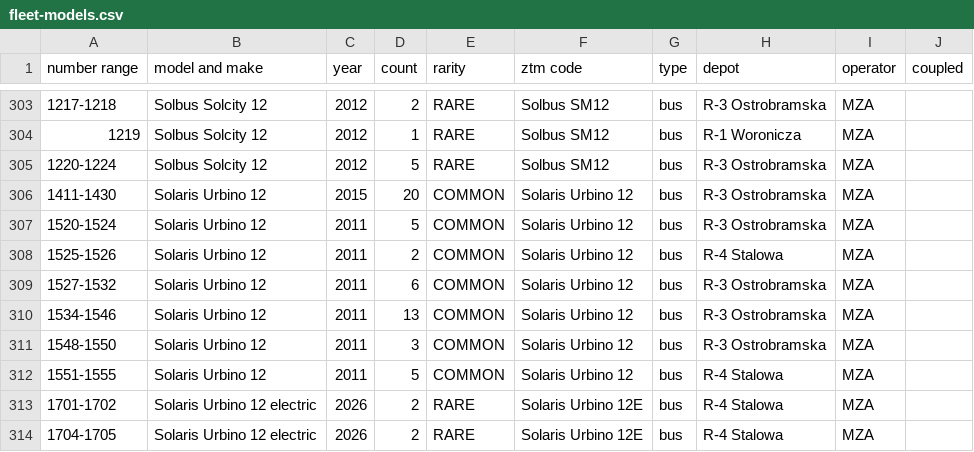
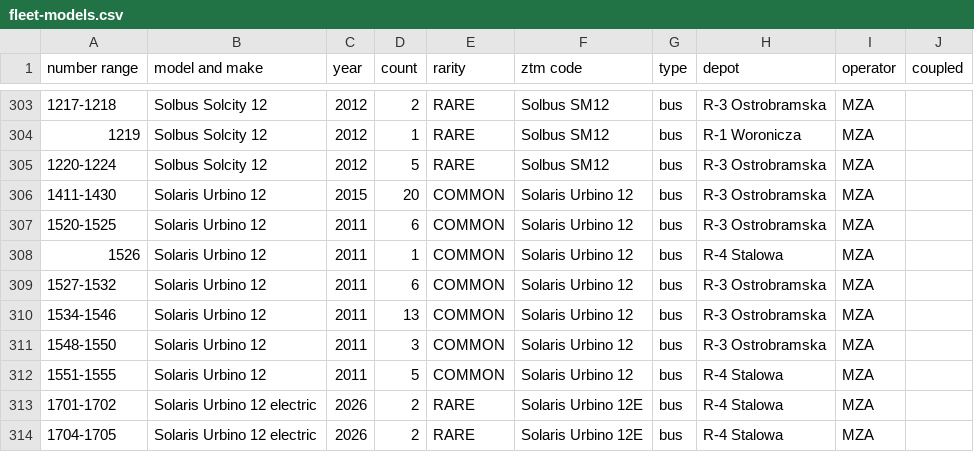
Before and after one commit to TheFilipcom4607/tabor, a CSV file: data/fleet-models.csv, drawn as a sheet; only a part is shown, gaps mark what is left out; the diff names each change by its address in the sheet, - before the commit and + after, or states it on an @@ line.

```diff
--- a/data/fleet-models.csv
+++ b/data/fleet-models.csv
-A307 (number range): 1520-1524
+A307 (number range): 1520-1525
-D307 (count): 5
+D307 (count): 6
-A308 (number range): 1525-1526
+A308 (number range): 1526
-D308 (count): 2
+D308 (count): 1
```
Also changed, not shown: 2 other files.
